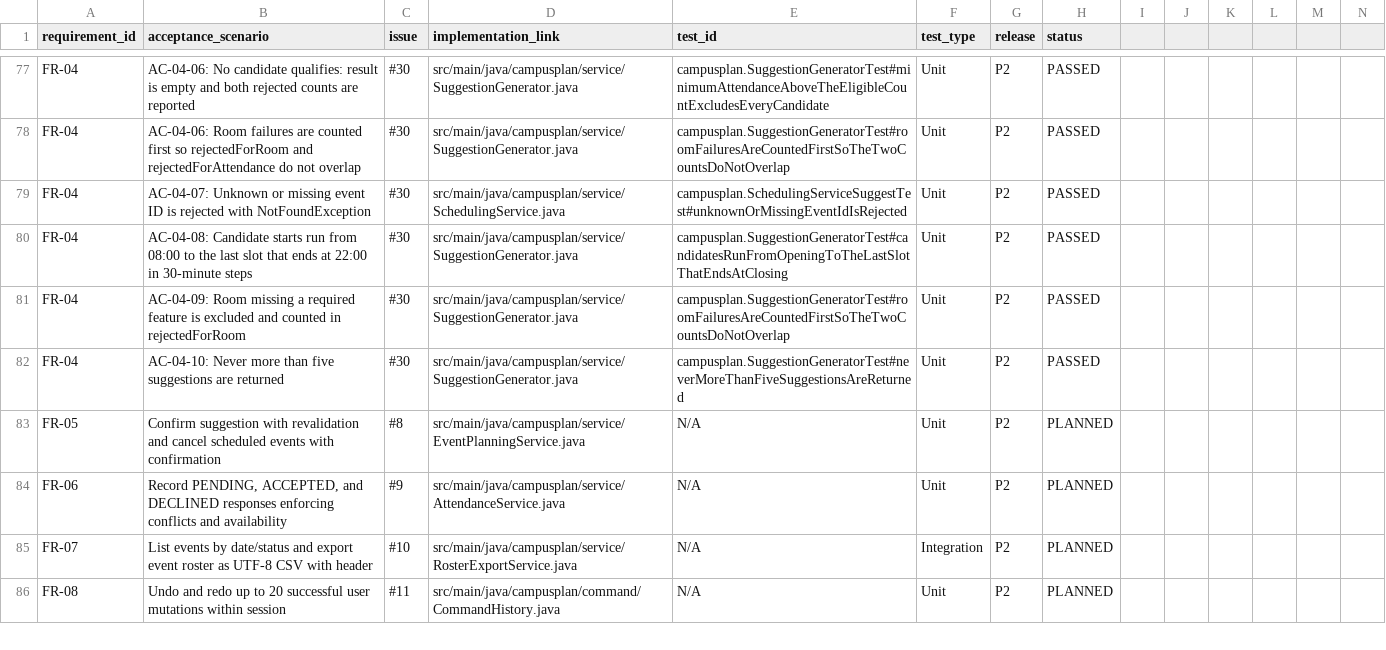
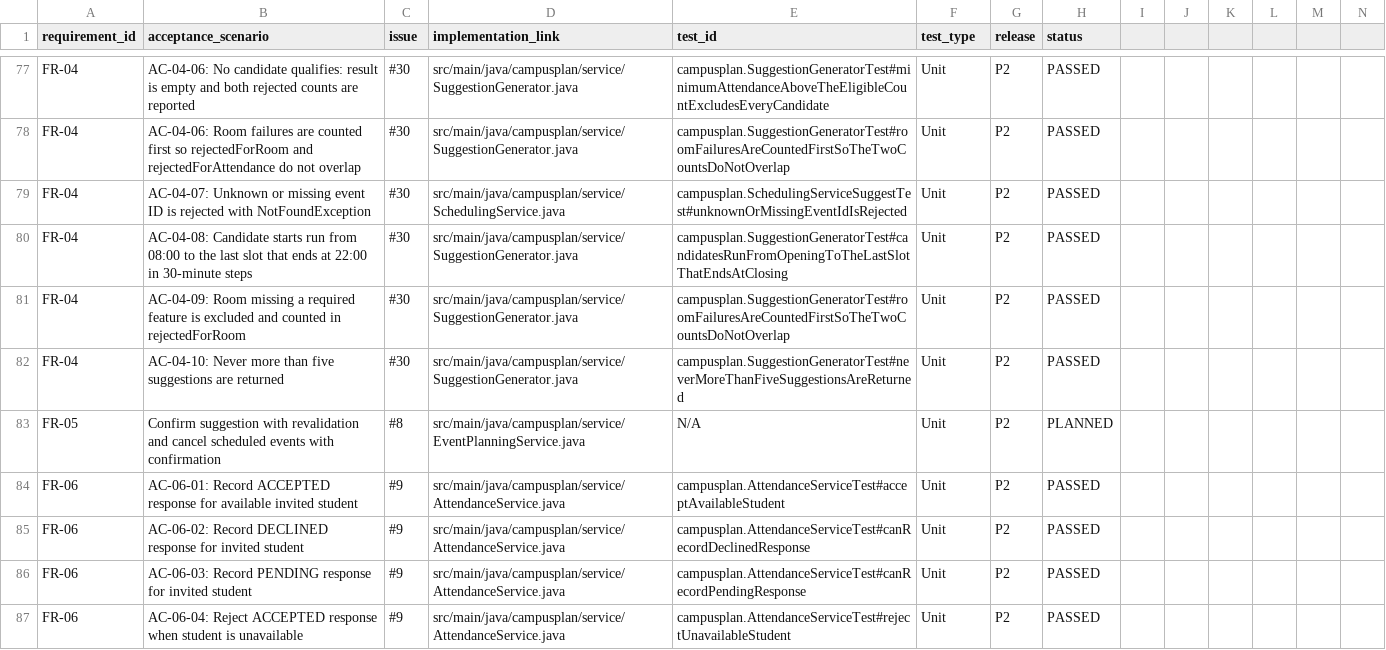
Before and after one commit to chylsy/seng300-group-project, a CSV file: docs/traceability.csv, drawn as a sheet; only a part is shown, gaps mark what is left out; the shorter side is filled out with more unchanged rows; removed rows and columns are numbered as before the commit, all else as after; rows hold the shown columns only; the diff covers the shown part only; the diff names each change by its address in the sheet, - before the commit and + after, or states it on an @@ line.

Commit message:
Updated traceability.csv for FR-06

```diff
--- a/docs/traceability.csv
+++ b/docs/traceability.csv
-B84 (acceptance_scenario): Record PENDING, ACCEPTED, and DECLINED responses enforcing conflicts and availability
+B84 (acceptance_scenario): AC-06-01: Record ACCEPTED response for available invited student
-E84 (test_id): N/A
+E84 (test_id): campusplan.AttendanceServiceTest#acceptAvailableStudent
-H84 (status): PLANNED
+H84 (status): PASSED
-row 85: FR-07 | List events by date/status and export event roster as UTF-8 CSV with header | #10 | src/main/java/campusplan/service/RosterExportService.java | N/A | Integration | P2 | PLANNED
+row 85: FR-06 | AC-06-02: Record DECLINED response for invited student | #9 | src/main/java/campusplan/service/AttendanceService.java | campusplan.AttendanceServiceTest#canRecordDeclinedResponse | Unit | P2 | PASSED
+row 86: FR-06 | AC-06-03: Record PENDING response for invited student | #9 | src/main/java/campusplan/service/AttendanceService.java | campusplan.AttendanceServiceTest#canRecordPendingResponse | Unit | P2 | PASSED
+row 87: FR-06 | AC-06-04: Reject ACCEPTED response when student is unavailable | #9 | src/main/java/campusplan/service/AttendanceService.java | campusplan.AttendanceServiceTest#rejectUnavailableStudent | Unit | P2 | PASSED
```
Also changed, not shown: 4 added rows elsewhere in this file.
